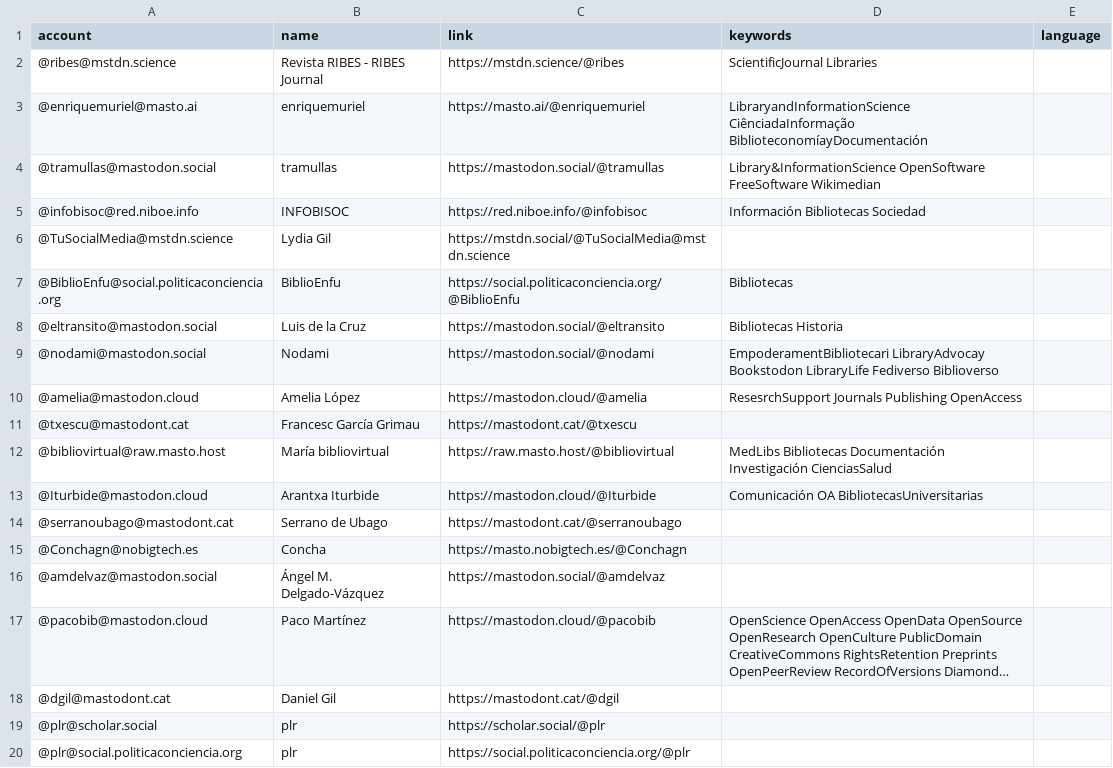
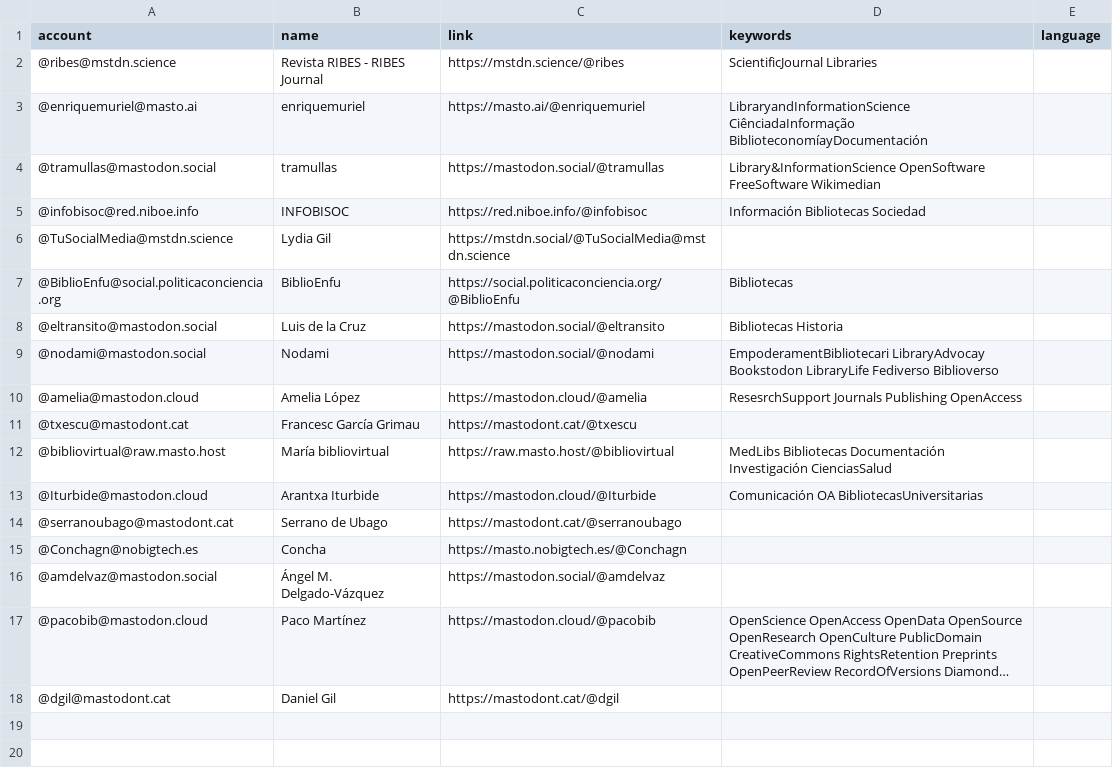
Before and after one commit to lrpplr/ByD-cat-es-eu-gl-etc, a CSV file: resources/users.csv, drawn as a sheet; long unchanged cells end in …; the diff names each change by its address in the sheet, - before the commit and + after, or states it on an @@ line.

Commit message:
Update users.csv

```diff
--- a/resources/users.csv
+++ b/resources/users.csv
-row 19: @plr@scholar.social | plr | https://scholar.social/@plr
-row 20: @plr@social.politicaconciencia.org | plr | https://social.politicaconciencia.org/@plr
```
